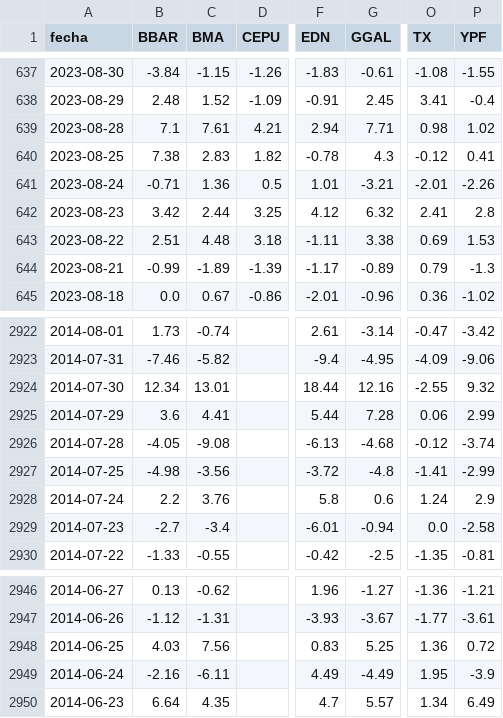
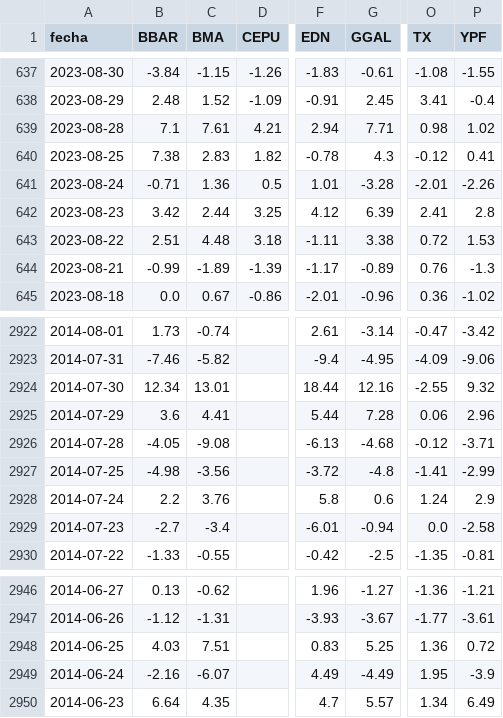
Before and after one commit to jesusrobles824/Automatizacion-de-Datos-y-Proyectos-BI, a CSV file: Automatización de Datos/ADRs_variacion_porcentual_diaria.csv, drawn as a sheet; only a part is shown, gaps mark what is left out; the diff names each change by its address in the sheet, - before the commit and + after, or states it on an @@ line.

```diff
--- a/Automatización de Datos/ADRs_variacion_porcentual_diaria.csv
+++ b/Automatización de Datos/ADRs_variacion_porcentual_diaria.csv
-G641 (GGAL): -3.21
+G641 (GGAL): -3.28
-G642 (GGAL): 6.32
+G642 (GGAL): 6.39
-O643 (TX): 0.69
+O643 (TX): 0.72
-O644 (TX): 0.79
+O644 (TX): 0.76
-P2925 (YPF): 2.99
+P2925 (YPF): 2.96
-P2926 (YPF): -3.74
+P2926 (YPF): -3.71
-C2948 (BMA): 7.56
+C2948 (BMA): 7.51
-C2949 (BMA): -6.11
+C2949 (BMA): -6.07
```
Also changed, not shown: Automatización de Datos/ADRs_Precios.csv.
